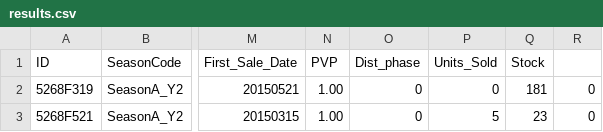
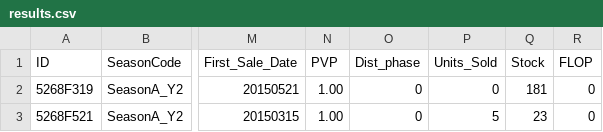
Before and after one commit to xernobyl/Pixelscamp2016, a CSV file: results.csv, drawn as a sheet; only a part is shown, gaps mark what is left out; the diff names each change by its address in the sheet, - before the commit and + after, or states it on an @@ line.

Commit message:
Update results.csv

```diff
--- a/results.csv
+++ b/results.csv
-R1: (empty)
+R1: FLOP
```
